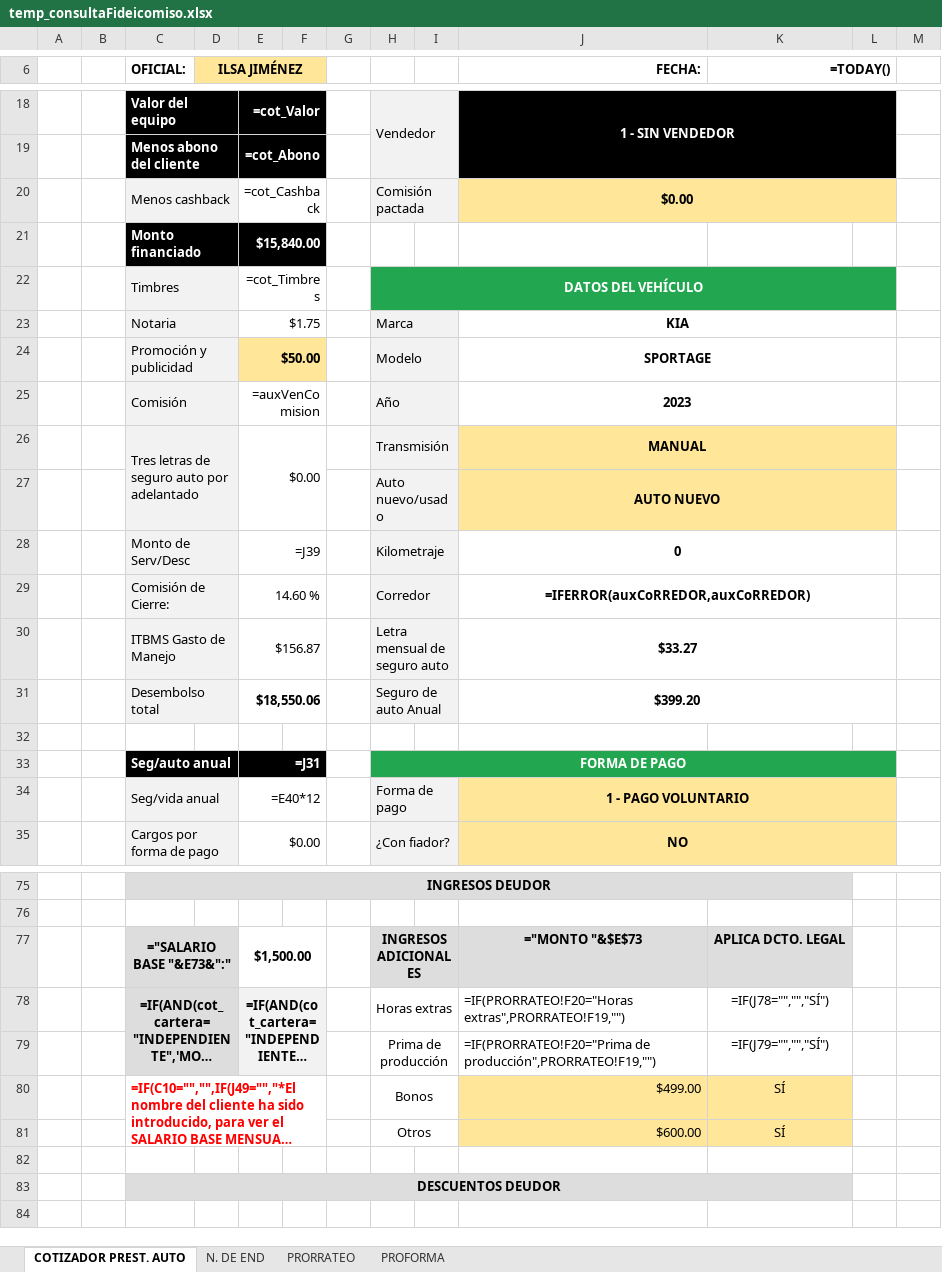
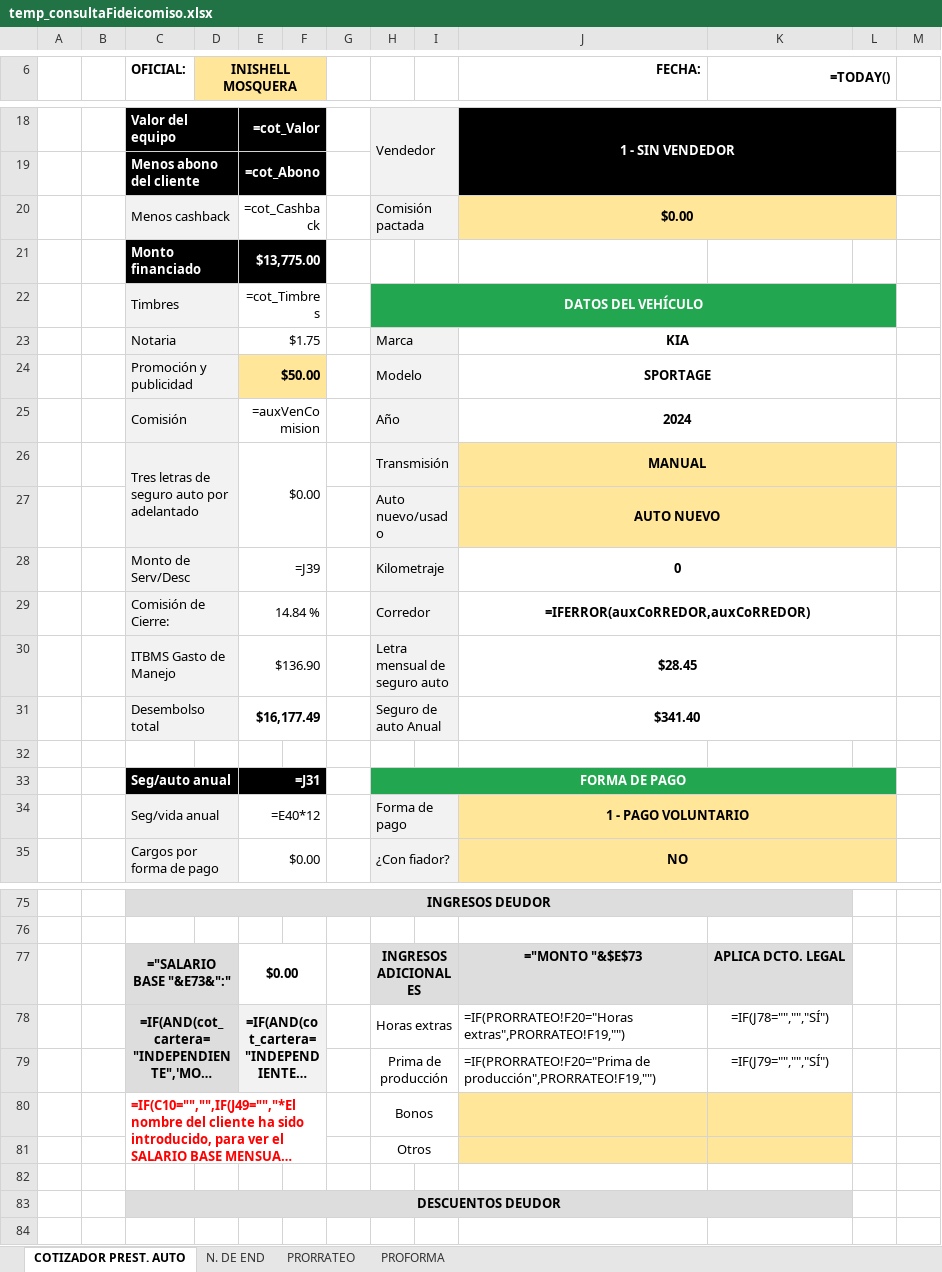
Before and after one commit to AndresRdrgz/PACIFICO, an Excel workbook: static/temp_consultaFideicomiso.xlsx, sheet COTIZADOR PREST. AUTO, drawn as a sheet; only a part is shown, gaps mark what is left out; long unchanged cells end in …; values as stored, in another font and other column widths than the file's, no borders; formulas without a stored value are shown as written; conditional formats not drawn; removed rows and columns are numbered as before the commit, all else as after; the diff covers the shown part only; the diff names each change by its address in the sheet, - before the commit and + after, or states it on an @@ line.

```diff
--- a/static/temp_consultaFideicomiso.xlsx (sheet COTIZADOR PREST. AUTO)
+++ b/static/temp_consultaFideicomiso.xlsx (sheet COTIZADOR PREST. AUTO)
-D6: ILSA JIMÉNEZ
+D6: INISHELL MOSQUERA
-E21: $15,840.00
+E21: $13,775.00
-J25 (FECHA:): 2023
+J25 (FECHA:): 2024
-E29: 14.60 %
+E29: 14.84 %
-E30: $156.87
+E30: $136.90
-J30 (FECHA:): $33.27
+J30 (FECHA:): $28.45
-E31: $18,550.06
+E31: $16,177.49
-J31 (FECHA:): $399.20
+J31 (FECHA:): $341.40
-E77: $1,500.00
+E77: $0.00
-J80 (FECHA:): $499.00
+J80 (FECHA:): (empty)
-K80 (=TODAY()): SÍ
+K80 (=TODAY()): (empty)
-row 81:  |  |  |  |  |  |  | Otros |  | $600.00 | SÍ
+row 81:  |  |  |  |  |  |  | Otros
```
Also changed, not shown: 1 added row, 1 removed row and 20 edited cells elsewhere in this sheet, 8 other files.
